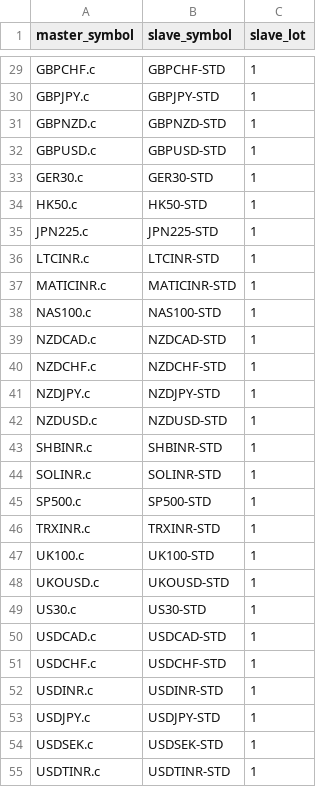
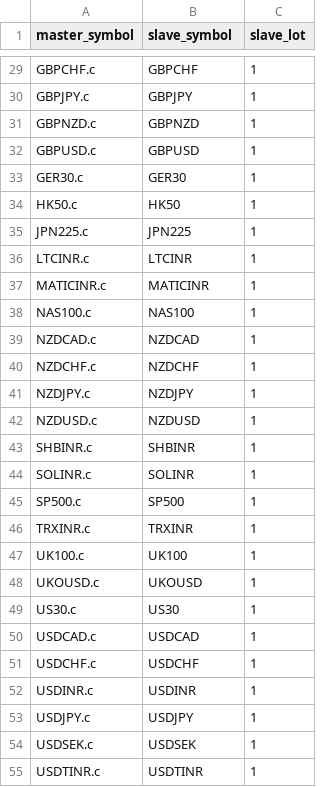
Before and after one commit to PulkitChadha125/MT5toMT5tradecopier, a CSV file: symbol_mapping.csv, drawn as a sheet; only a part is shown, gaps mark what is left out; the diff covers the shown part only; the diff names each change by its address in the sheet, - before the commit and + after, or states it on an @@ line.

```diff
--- a/symbol_mapping.csv
+++ b/symbol_mapping.csv
-B29 (slave_symbol): GBPCHF-STD
+B29 (slave_symbol): GBPCHF
-B30 (slave_symbol): GBPJPY-STD
+B30 (slave_symbol): GBPJPY
-B31 (slave_symbol): GBPNZD-STD
+B31 (slave_symbol): GBPNZD
-B32 (slave_symbol): GBPUSD-STD
+B32 (slave_symbol): GBPUSD
-B33 (slave_symbol): GER30-STD
+B33 (slave_symbol): GER30
-B34 (slave_symbol): HK50-STD
+B34 (slave_symbol): HK50
-B35 (slave_symbol): JPN225-STD
+B35 (slave_symbol): JPN225
-B36 (slave_symbol): LTCINR-STD
+B36 (slave_symbol): LTCINR
-B37 (slave_symbol): MATICINR-STD
+B37 (slave_symbol): MATICINR
-B38 (slave_symbol): NAS100-STD
+B38 (slave_symbol): NAS100
-B39 (slave_symbol): NZDCAD-STD
+B39 (slave_symbol): NZDCAD
-B40 (slave_symbol): NZDCHF-STD
+B40 (slave_symbol): NZDCHF
-B41 (slave_symbol): NZDJPY-STD
+B41 (slave_symbol): NZDJPY
-B42 (slave_symbol): NZDUSD-STD
+B42 (slave_symbol): NZDUSD
-B43 (slave_symbol): SHBINR-STD
+B43 (slave_symbol): SHBINR
-B44 (slave_symbol): SOLINR-STD
+B44 (slave_symbol): SOLINR
-B45 (slave_symbol): SP500-STD
+B45 (slave_symbol): SP500
-B46 (slave_symbol): TRXINR-STD
+B46 (slave_symbol): TRXINR
-B47 (slave_symbol): UK100-STD
+B47 (slave_symbol): UK100
-B48 (slave_symbol): UKOUSD-STD
+B48 (slave_symbol): UKOUSD
-B49 (slave_symbol): US30-STD
+B49 (slave_symbol): US30
-B50 (slave_symbol): USDCAD-STD
+B50 (slave_symbol): USDCAD
-B51 (slave_symbol): USDCHF-STD
+B51 (slave_symbol): USDCHF
-B52 (slave_symbol): USDINR-STD
+B52 (slave_symbol): USDINR
-B53 (slave_symbol): USDJPY-STD
+B53 (slave_symbol): USDJPY
-B54 (slave_symbol): USDSEK-STD
+B54 (slave_symbol): USDSEK
-B55 (slave_symbol): USDTINR-STD
+B55 (slave_symbol): USDTINR
```
Also changed, not shown: 32 edited cells elsewhere in this file, watchlist_converted.csv, 8 other files.
